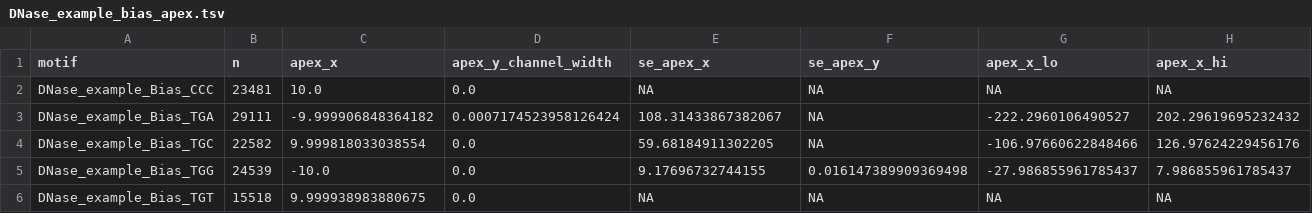
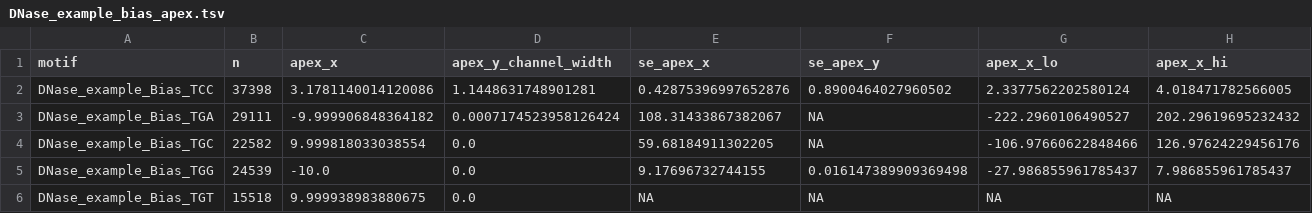
Before and after one commit to diovs/V-plot-criteria, a TSV file: V_plot_pipeline/example/expected/DNase/DNase_example_bias_apex.tsv, drawn as a sheet; only a part is shown; removed rows and columns are numbered as before the commit, all else as after; rows hold the shown columns only; the diff names each change by its address in the sheet, - before the commit and + after, or states it on an @@ line.

```diff
--- a/V_plot_pipeline/example/expected/DNase/DNase_example_bias_apex.tsv
+++ b/V_plot_pipeline/example/expected/DNase/DNase_example_bias_apex.tsv
-row 2: DNase_example_Bias_CCC | 23481 | 10.0 | 0.0 | NA | NA | NA | NA
+row 2: DNase_example_Bias_TCC | 37398 | 3.1781140014120086 | 1.1448631748901281 | 0.42875396997652876 | 0.8900464027960502 | 2.3377562202580124 | 4.018471782566005
```
Also changed, not shown: V_plot_pipeline/example/expected/ATAC/ATAC_example_bias_apex.tsv, V_plot_pipeline/example/expected/ATAC/ATAC_example_cutoffs.csv, 19 other files.
